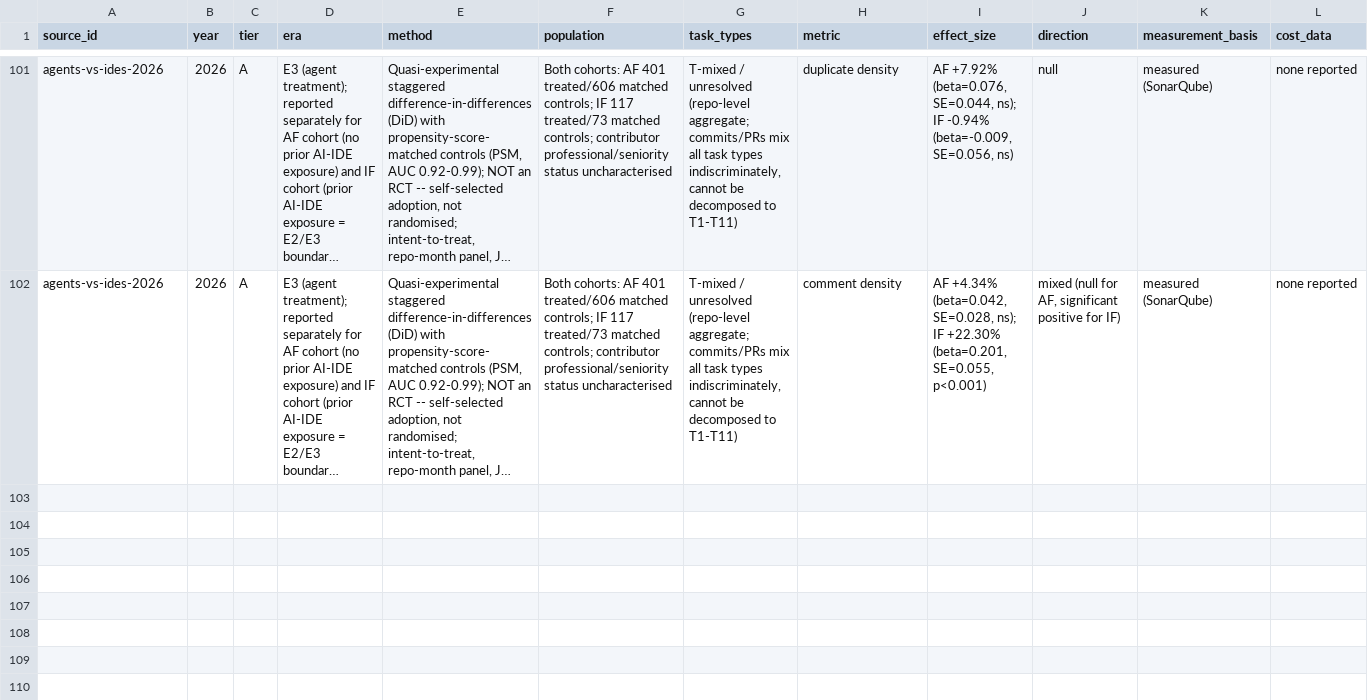
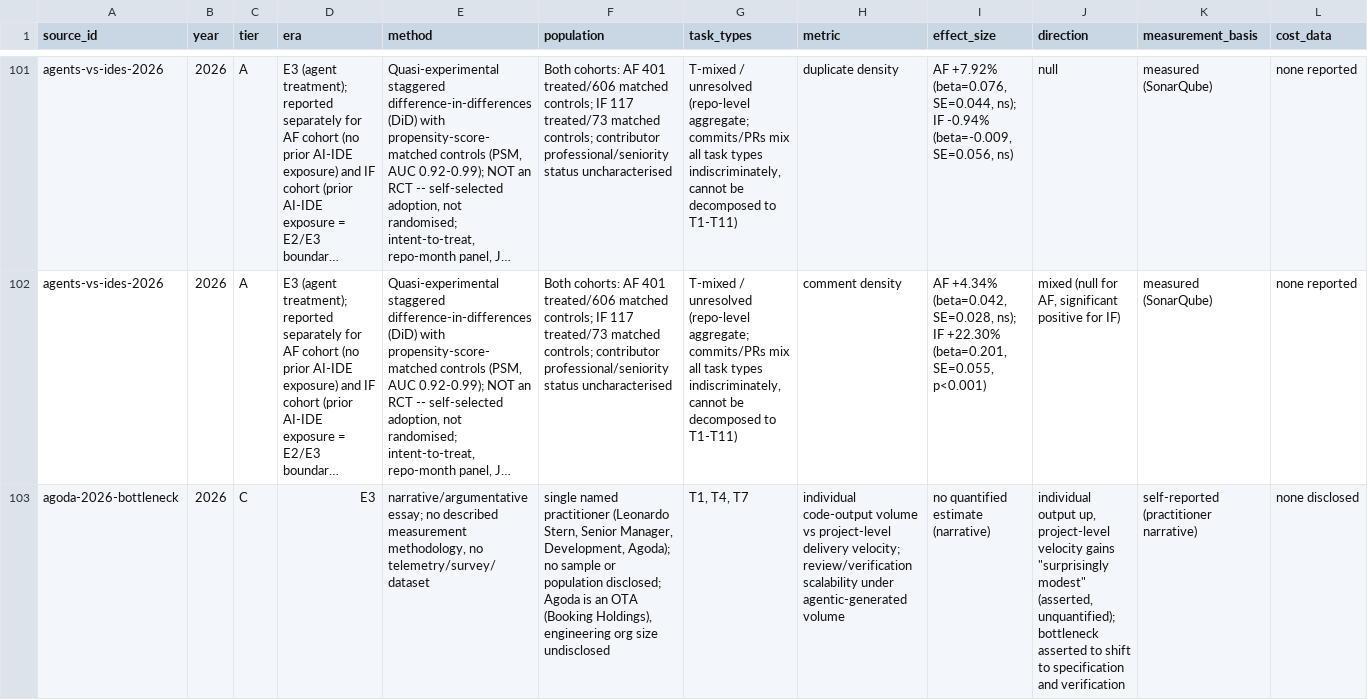
Before and after one commit to grappeq/ai-value-in-swe, a TSV file: evidence/evidence-table.tsv, drawn as a sheet; only a part is shown, gaps mark what is left out; long unchanged cells end in …; rows hold the shown columns only; the diff covers the shown part only; the diff names each change by its address in the sheet, - before the commit and + after, or states it on an @@ line.

```diff
--- a/evidence/evidence-table.tsv
+++ b/evidence/evidence-table.tsv
+row 103: agoda-2026-bottleneck | 2026 | C | E3 | narrative/argumentative essay; no described measurement methodology, no telemetry/survey/dataset | single named practitioner (Leonardo Stern, Senior Manager, Development, Agoda); no sample or population disclosed; Agoda is an OTA (Booking Holdings), engineering org size undisclosed | T1, T4, T7 | individual code-output volume vs project-level delivery velocity; review/verification scalability under agentic-generated volume | no quantified estimate (narrative) | individual output up, project-level velocity gains "surprisingly modest" (asserted, unquantified); bottleneck asserted to shift to specification and verification | self-reported (practitioner narrative) | none disclosed
```
Also changed, not shown: 1 added row elsewhere in this file.
